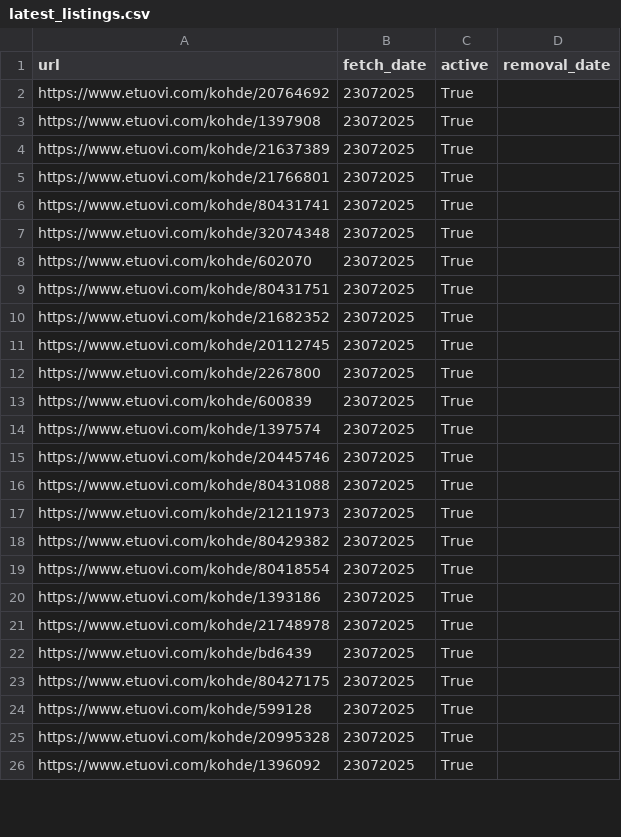
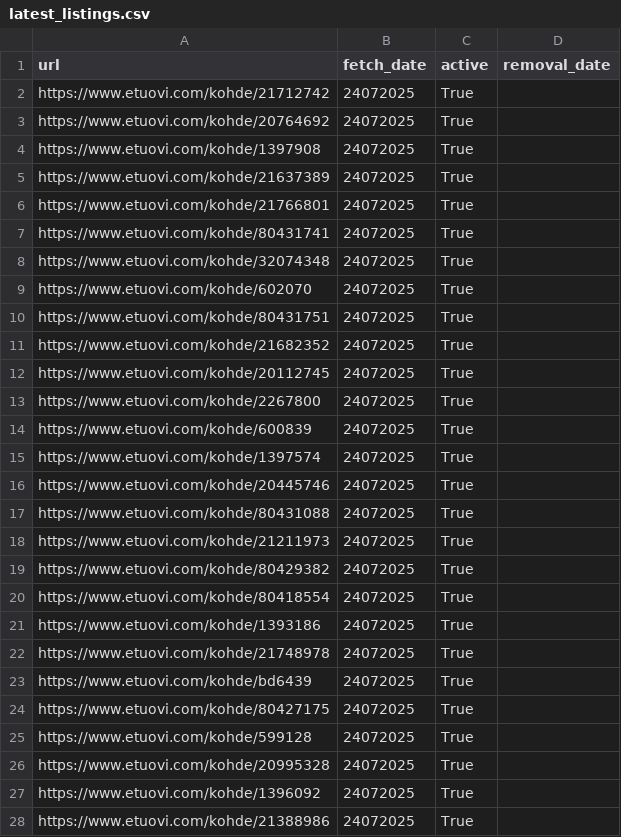
Before and after one commit to setuukka/etuovi, a CSV file: latest_listings.csv, drawn as a sheet; only a part is shown; the diff covers the shown part only.

```diff
--- a/latest_listings.csv
+++ b/latest_listings.csv
@@ -1,26 +1,28 @@
 url,fetch_date,active,removal_date
-https://www.etuovi.com/kohde/20764692,23072025,True,
-https://www.etuovi.com/kohde/1397908,23072025,True,
-https://www.etuovi.com/kohde/21637389,23072025,True,
-https://www.etuovi.com/kohde/21766801,23072025,True,
-https://www.etuovi.com/kohde/80431741,23072025,True,
-https://www.etuovi.com/kohde/32074348,23072025,True,
-https://www.etuovi.com/kohde/602070,23072025,True,
-https://www.etuovi.com/kohde/80431751,23072025,True,
-https://www.etuovi.com/kohde/21682352,23072025,True,
-https://www.etuovi.com/kohde/20112745,23072025,True,
-https://www.etuovi.com/kohde/2267800,23072025,True,
-https://www.etuovi.com/kohde/600839,23072025,True,
-https://www.etuovi.com/kohde/1397574,23072025,True,
-https://www.etuovi.com/kohde/20445746,23072025,True,
-https://www.etuovi.com/kohde/80431088,23072025,True,
-https://www.etuovi.com/kohde/21211973,23072025,True,
-https://www.etuovi.com/kohde/80429382,23072025,True,
-https://www.etuovi.com/kohde/80418554,23072025,True,
-https://www.etuovi.com/kohde/1393186,23072025,True,
-https://www.etuovi.com/kohde/21748978,23072025,True,
-https://www.etuovi.com/kohde/bd6439,23072025,True,
-https://www.etuovi.com/kohde/80427175,23072025,True,
-https://www.etuovi.com/kohde/599128,23072025,True,
-https://www.etuovi.com/kohde/20995328,23072025,True,
-https://www.etuovi.com/kohde/1396092,23072025,True,
+https://www.etuovi.com/kohde/21712742,24072025,True,
+https://www.etuovi.com/kohde/20764692,24072025,True,
+https://www.etuovi.com/kohde/1397908,24072025,True,
+https://www.etuovi.com/kohde/21637389,24072025,True,
+https://www.etuovi.com/kohde/21766801,24072025,True,
+https://www.etuovi.com/kohde/80431741,24072025,True,
+https://www.etuovi.com/kohde/32074348,24072025,True,
+https://www.etuovi.com/kohde/602070,24072025,True,
+https://www.etuovi.com/kohde/80431751,24072025,True,
+https://www.etuovi.com/kohde/21682352,24072025,True,
+https://www.etuovi.com/kohde/20112745,24072025,True,
+https://www.etuovi.com/kohde/2267800,24072025,True,
+https://www.etuovi.com/kohde/600839,24072025,True,
+https://www.etuovi.com/kohde/1397574,24072025,True,
+https://www.etuovi.com/kohde/20445746,24072025,True,
+https://www.etuovi.com/kohde/80431088,24072025,True,
+https://www.etuovi.com/kohde/21211973,24072025,True,
+https://www.etuovi.com/kohde/80429382,24072025,True,
+https://www.etuovi.com/kohde/80418554,24072025,True,
+https://www.etuovi.com/kohde/1393186,24072025,True,
+https://www.etuovi.com/kohde/21748978,24072025,True,
+https://www.etuovi.com/kohde/bd6439,24072025,True,
+https://www.etuovi.com/kohde/80427175,24072025,True,
+https://www.etuovi.com/kohde/599128,24072025,True,
+https://www.etuovi.com/kohde/20995328,24072025,True,
+https://www.etuovi.com/kohde/1396092,24072025,True,
+https://www.etuovi.com/kohde/21388986,24072025,True,
```
Also changed, not shown: 37 edited cells elsewhere in this file, 3 other files.
